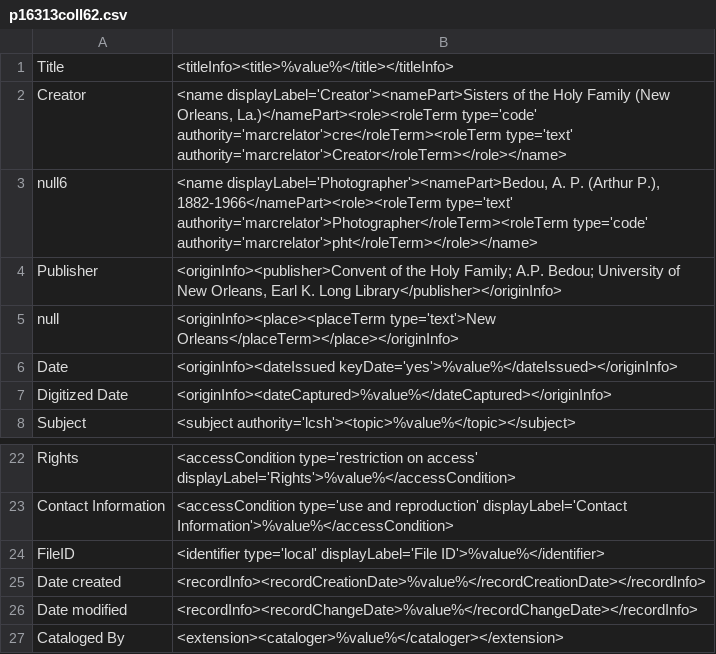
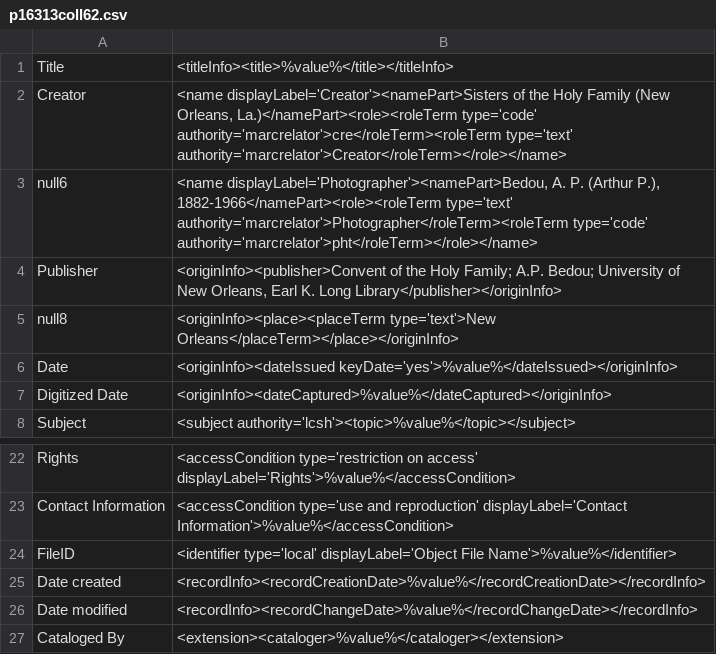
Before and after one commit to rtilla1/mik, a CSV file: extras/lsu/mappings_files/p16313coll62.csv, drawn as a sheet; only a part is shown, gaps mark what is left out.

Commit message:
post-review edits to p16313coll62 mapping

```diff
--- a/extras/lsu/mappings_files/p16313coll62.csv
+++ b/extras/lsu/mappings_files/p16313coll62.csv
@@ -4,3 +4,3 @@ null6,"<name displayLabel='Photographer'><namePart>Bedou, A. P. (Arthur P.), 188
 Publisher,"<originInfo><publisher>Convent of the Holy Family; A.P. Bedou; University of New Orleans, Earl K. Long Library</publisher></originInfo>"
-null ,"<originInfo><place><placeTerm type='text'>New Orleans</placeTerm></place></originInfo>"
+null8,"<originInfo><place><placeTerm type='text'>New Orleans</placeTerm></place></originInfo>"
 Date,"<originInfo><dateIssued keyDate='yes'>%value%</dateIssued></originInfo>"
@@ -23,3 +23,3 @@ Rights,"<accessCondition type='restriction on access' displayLabel='Rights'>%val
 Contact Information,"<accessCondition type='use and reproduction' displayLabel='Contact Information'>%value%</accessCondition>"
-FileID,"<identifier type='local' displayLabel='File ID'>%value%</identifier>"
+FileID,"<identifier type='local' displayLabel='Object File Name'>%value%</identifier>"
 Date created,"<recordInfo><recordCreationDate>%value%</recordCreationDate></recordInfo>"
```
Also changed, not shown: 3 other files.
